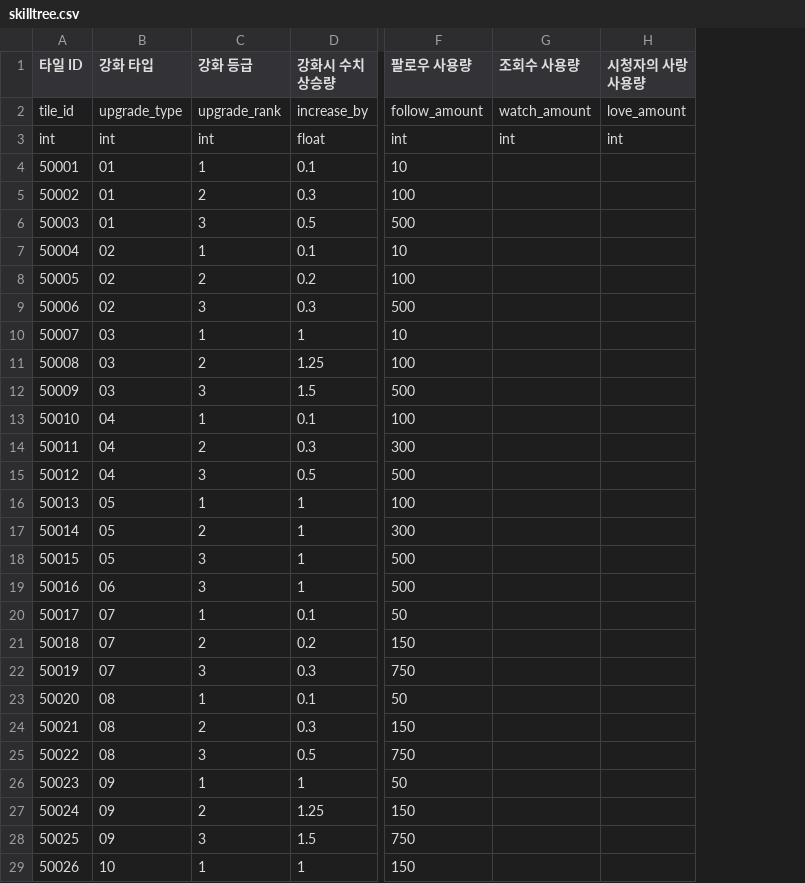
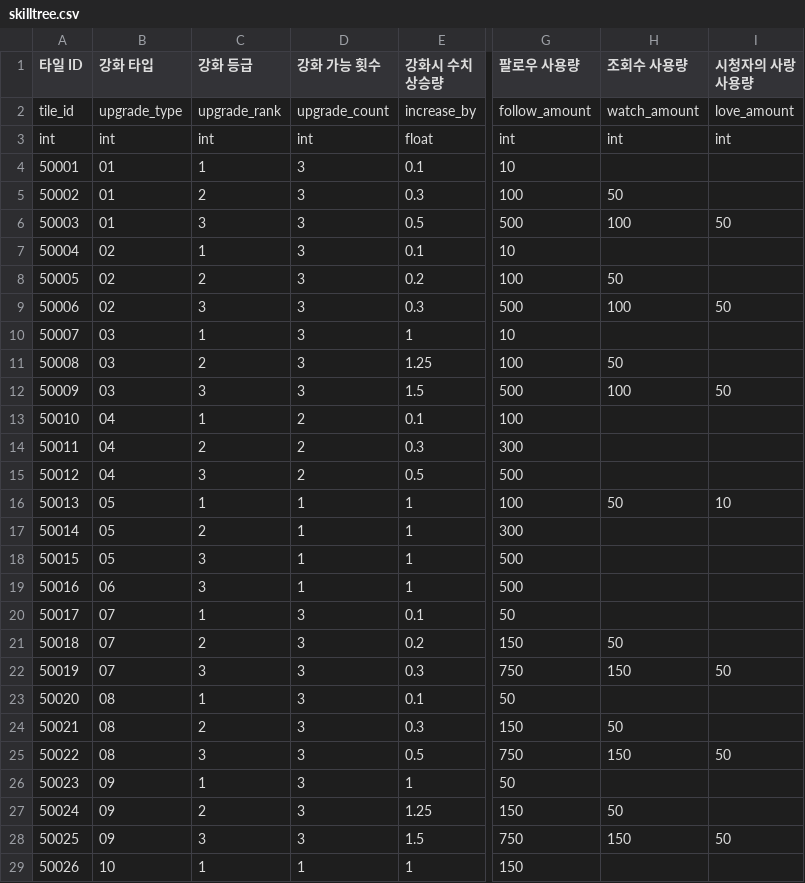
Before and after one commit to ehddus42-ship-it/kkami_streaming, a CSV file: Assets/GameKamiStreaming/Resources/GameKamiStreaming/DataTables/xlsx_export/skilltree.csv, drawn as a sheet; only a part is shown, gaps mark what is left out; addresses are those after the commit; the diff covers the shown part only; the diff names each change by its address in the sheet, - before the commit and + after, or states it on an @@ line.

```diff
--- a/Assets/GameKamiStreaming/Resources/GameKamiStreaming/DataTables/xlsx_export/skilltree.csv
+++ b/Assets/GameKamiStreaming/Resources/GameKamiStreaming/DataTables/xlsx_export/skilltree.csv
+column D (강화 가능 횟수), rows 2-29: upgrade_count | int | 3 | 3 | 3 | 3 | 3 | 3 | 3 | 3 | 3 | 2 | 2 | 2 | 1 | 1 | 1 | 1 | 3 | 3 | 3 | 3 | 3 | 3 | 3 | 3 | 3 | 1
-H5 (조회수 사용량): (empty)
+H5 (조회수 사용량): 50
-H6 (조회수 사용량): (empty)
+H6 (조회수 사용량): 100
-I6 (시청자의 사랑 사용량): (empty)
+I6 (시청자의 사랑 사용량): 50
-H8 (조회수 사용량): (empty)
+H8 (조회수 사용량): 50
-H9 (조회수 사용량): (empty)
+H9 (조회수 사용량): 100
-I9 (시청자의 사랑 사용량): (empty)
+I9 (시청자의 사랑 사용량): 50
-H11 (조회수 사용량): (empty)
+H11 (조회수 사용량): 50
-H12 (조회수 사용량): (empty)
+H12 (조회수 사용량): 100
-I12 (시청자의 사랑 사용량): (empty)
+I12 (시청자의 사랑 사용량): 50
-H16 (조회수 사용량): (empty)
+H16 (조회수 사용량): 50
-I16 (시청자의 사랑 사용량): (empty)
+I16 (시청자의 사랑 사용량): 10
-H21 (조회수 사용량): (empty)
+H21 (조회수 사용량): 50
-H22 (조회수 사용량): (empty)
+H22 (조회수 사용량): 150
-I22 (시청자의 사랑 사용량): (empty)
+I22 (시청자의 사랑 사용량): 50
-H24 (조회수 사용량): (empty)
+H24 (조회수 사용량): 50
-H25 (조회수 사용량): (empty)
+H25 (조회수 사용량): 150
-I25 (시청자의 사랑 사용량): (empty)
+I25 (시청자의 사랑 사용량): 50
-H27 (조회수 사용량): (empty)
+H27 (조회수 사용량): 50
-H28 (조회수 사용량): (empty)
+H28 (조회수 사용량): 150
-I28 (시청자의 사랑 사용량): (empty)
+I28 (시청자의 사랑 사용량): 50
```
Also changed, not shown: 3 edited cells elsewhere in this file, Assets/GameKamiStreaming/Resources/GameKamiStreaming/DataTables/skilltree.csv, 10 other files.
